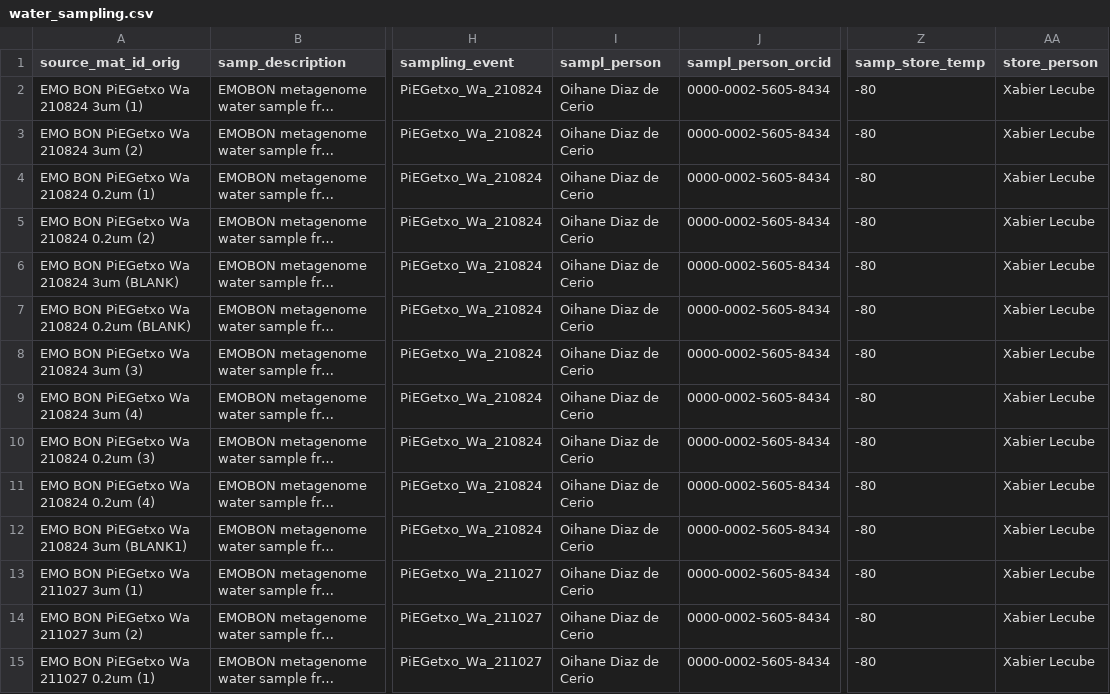
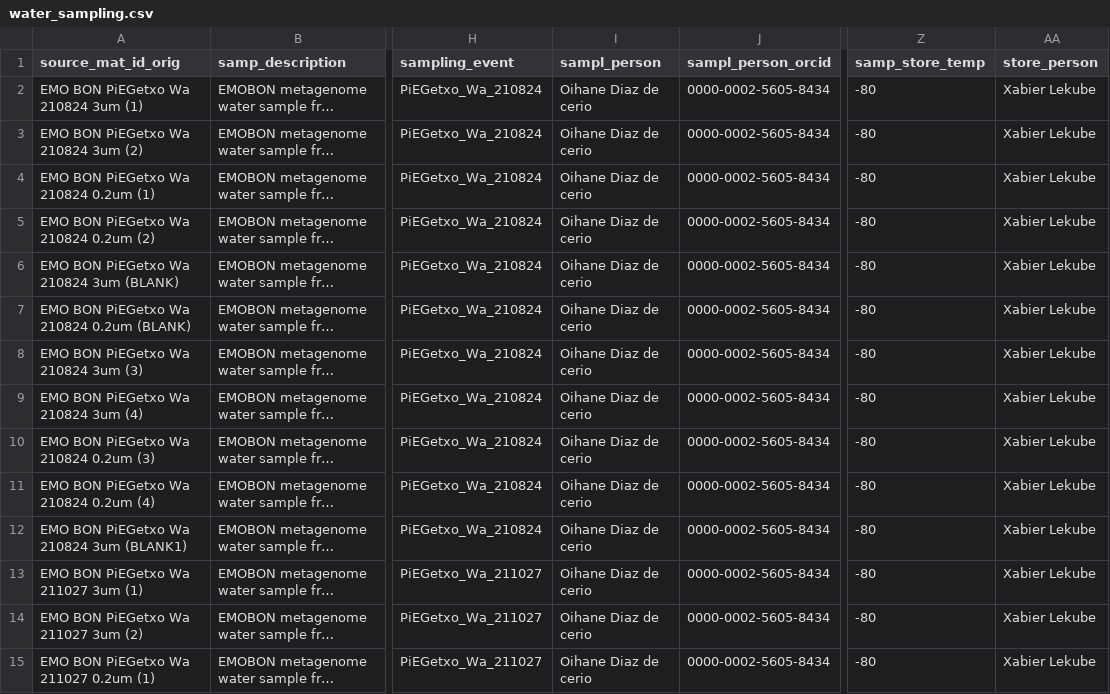
Before and after one commit to emo-bon/observatory-piegetxo-crate, a CSV file: logsheets/filtered/water_sampling.csv, drawn as a sheet; only a part is shown, gaps mark what is left out; long unchanged cells end in …; the diff covers the shown part only; the diff names each change by its address in the sheet, - before the commit and + after, or states it on an @@ line.

```diff
--- a/logsheets/filtered/water_sampling.csv
+++ b/logsheets/filtered/water_sampling.csv
-I2:I15 (sampl_person): Oihane Diaz de Cerio
+I2:I15 (sampl_person): Oihane Diaz de cerio
-AA2:AA15 (store_person): Xabier Lecube
+AA2:AA15 (store_person): Xabier Lekube
```
Also changed, not shown: 114 edited cells elsewhere in this file, logsheets/filtered/water_measured.csv, logsheets/transformed/water_sampling.csv, 2 other files.
